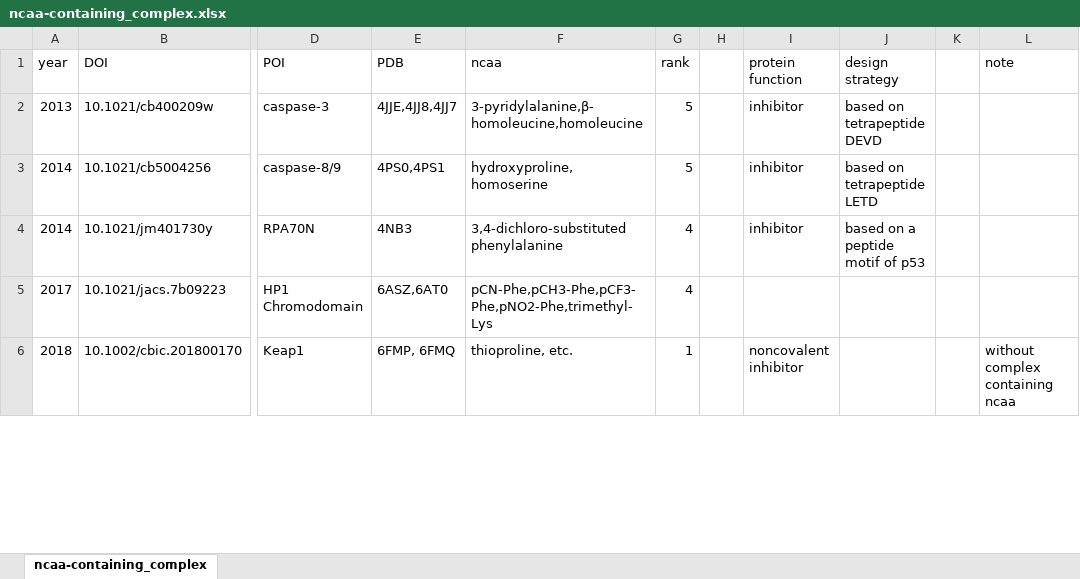
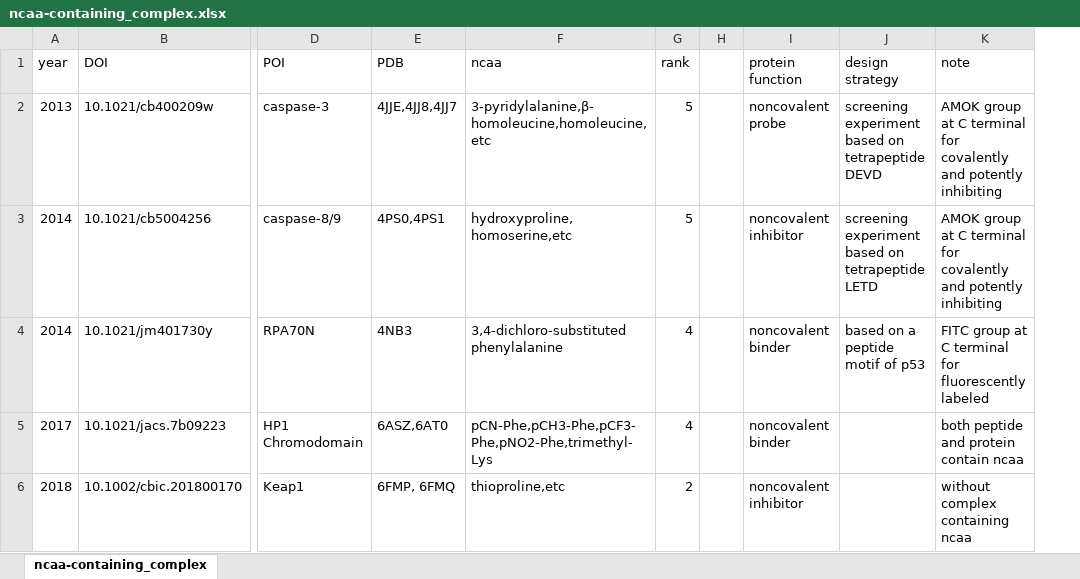
Before and after one commit to phonez/grad_project, an Excel workbook: benchmark/ncaa-containing_complex.xlsx, sheet ncaa-containing_complex, drawn as a sheet; only a part is shown, gaps mark what is left out; values as stored, in another font and other column widths than the file's, no borders; removed rows and columns are numbered as before the commit, all else as after; the diff covers the shown part only; the diff names each change by its address in the sheet, - before the commit and + after, or states it on an @@ line.

Commit message:
ncaa-containing complex libraries

```diff
--- a/benchmark/ncaa-containing_complex.xlsx (sheet ncaa-containing_complex)
+++ b/benchmark/ncaa-containing_complex.xlsx (sheet ncaa-containing_complex)
-column K, empty
-F2 (ncaa): 3-pyridylalanine,β-homoleucine,homoleucine
+F2 (ncaa): 3-pyridylalanine,β-homoleucine,homoleucine,etc
-I2 (protein function): inhibitor
+I2 (protein function): noncovalent probe
-J2 (design strategy): based on tetrapeptide DEVD
+J2 (design strategy): screening experiment based on tetrapeptide DEVD
-K2:K3 (note): (empty)
+K2:K3 (note): AMOK group at C terminal for covalently and potently inhibiting
-F3 (ncaa): hydroxyproline,homoserine
+F3 (ncaa): hydroxyproline,homoserine,etc
-I3 (protein function): inhibitor
+I3 (protein function): noncovalent inhibitor
-J3 (design strategy): based on tetrapeptide LETD
+J3 (design strategy): screening experiment based on tetrapeptide LETD
-I4 (protein function): inhibitor
+I4 (protein function): noncovalent binder
-K4 (note): (empty)
+K4 (note): FITC group at C terminal for fluorescently labeled
-I5 (protein function): (empty)
+I5 (protein function): noncovalent binder
-K5 (note): (empty)
+K5 (note): both peptide and protein contain ncaa
-F6 (ncaa): thioproline, etc.
+F6 (ncaa): thioproline,etc
-G6 (rank): 1
+G6 (rank): 2
```
Also changed, not shown: 17 added rows and 3 edited cells elsewhere in this sheet, 1 other file.
